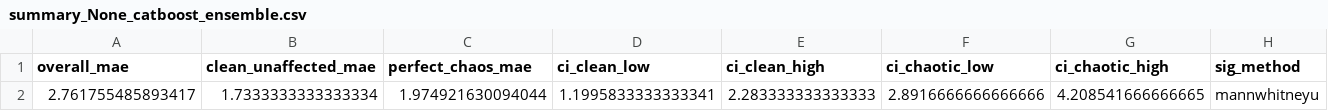
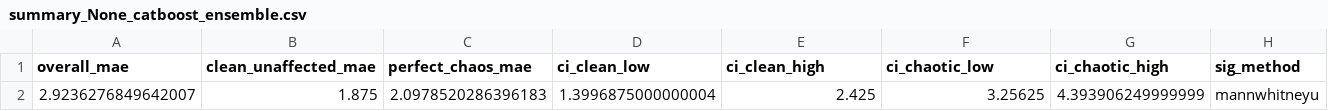
Before and after one commit to Tarun-NDatta/F1-Prediction, a CSV file: chaos_analysis/summary_None_catboost_ensemble.csv, drawn as a sheet; only a part is shown; removed rows and columns are numbered as before the commit, all else as after; rows hold the shown columns only; the diff names each change by its address in the sheet, - before the commit and + after, or states it on an @@ line.

```diff
--- a/chaos_analysis/summary_None_catboost_ensemble.csv
+++ b/chaos_analysis/summary_None_catboost_ensemble.csv
-row 2: 2.761755485893417 | 1.7333333333333334 | 1.974921630094044 | 1.1995833333333341 | 2.283333333333333 | 2.8916666666666666 | 4.208541666666665 | mannwhitneyu
+row 2: 2.9236276849642007 | 1.875 | 2.0978520286396183 | 1.3996875000000004 | 2.425 | 3.25625 | 4.393906249999999 | mannwhitneyu
```
Also changed, not shown: chaos_analysis/position_group_mae_2022-2025_catboost_ensemble.csv, 31 other files.
